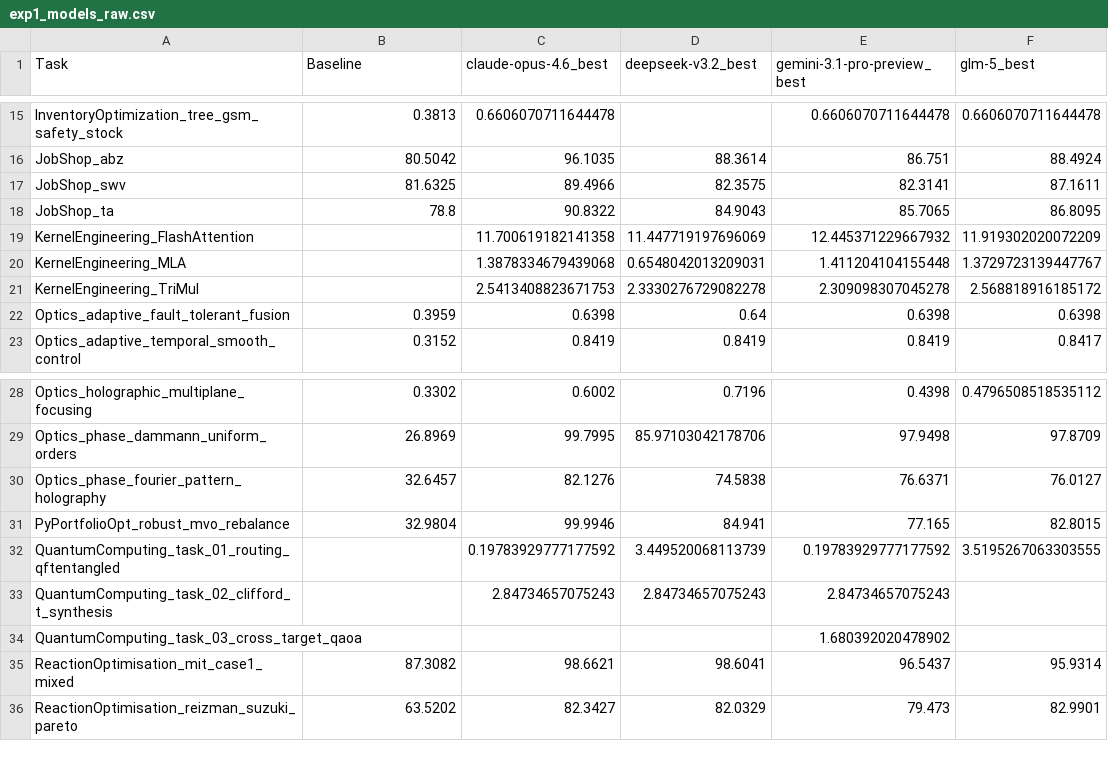
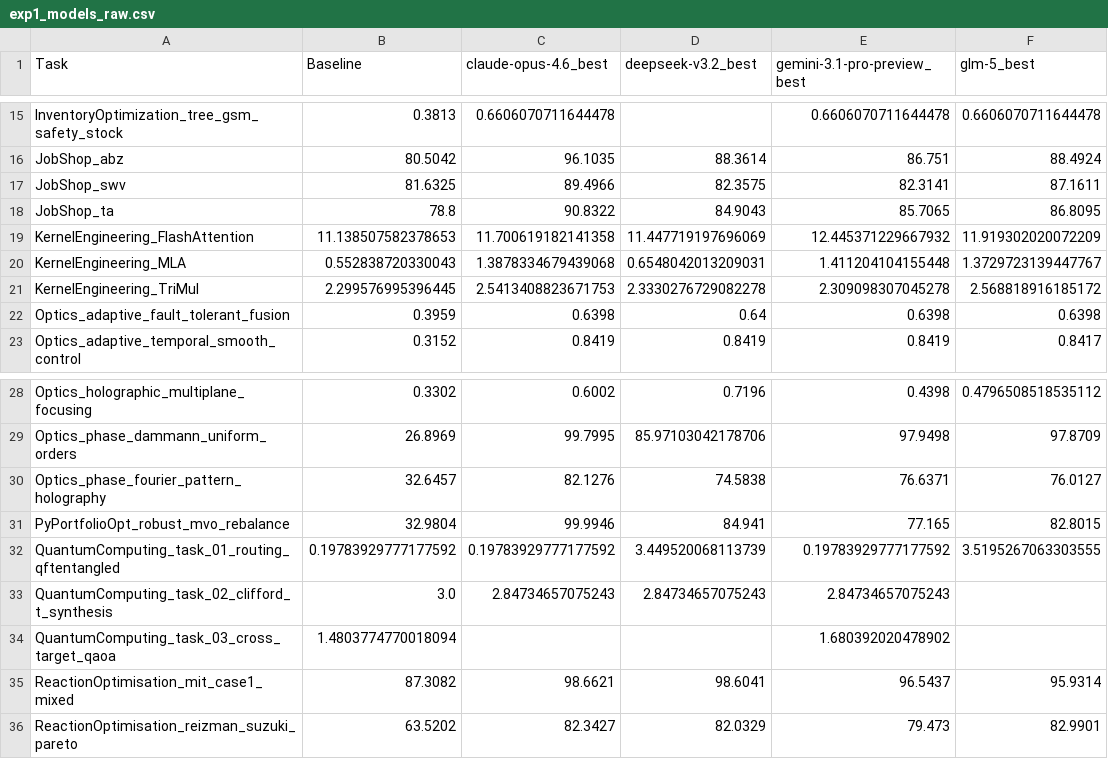
Before and after one commit to Einsia/Frontier-Engineering, a CSV file: leaderboard/exp1_models_raw.csv, drawn as a sheet; only a part is shown, gaps mark what is left out; the diff names each change by its address in the sheet, - before the commit and + after, or states it on an @@ line.

Commit message:
Restore measured baselines and limit leaderboard documentation changes

```diff
--- a/leaderboard/exp1_models_raw.csv
+++ b/leaderboard/exp1_models_raw.csv
-B19 (Baseline): (empty)
+B19 (Baseline): 11.138507582378653
-B20 (Baseline): (empty)
+B20 (Baseline): 0.552838720330043
-B21 (Baseline): (empty)
+B21 (Baseline): 2.299576995396445
-B32 (Baseline): (empty)
+B32 (Baseline): 0.19783929777177592
-B33 (Baseline): (empty)
+B33 (Baseline): 3.0
-B34 (Baseline): (empty)
+B34 (Baseline): 1.4803774770018094
```
Also changed, not shown: leaderboard/medal_podium.csv, 5 other files.
